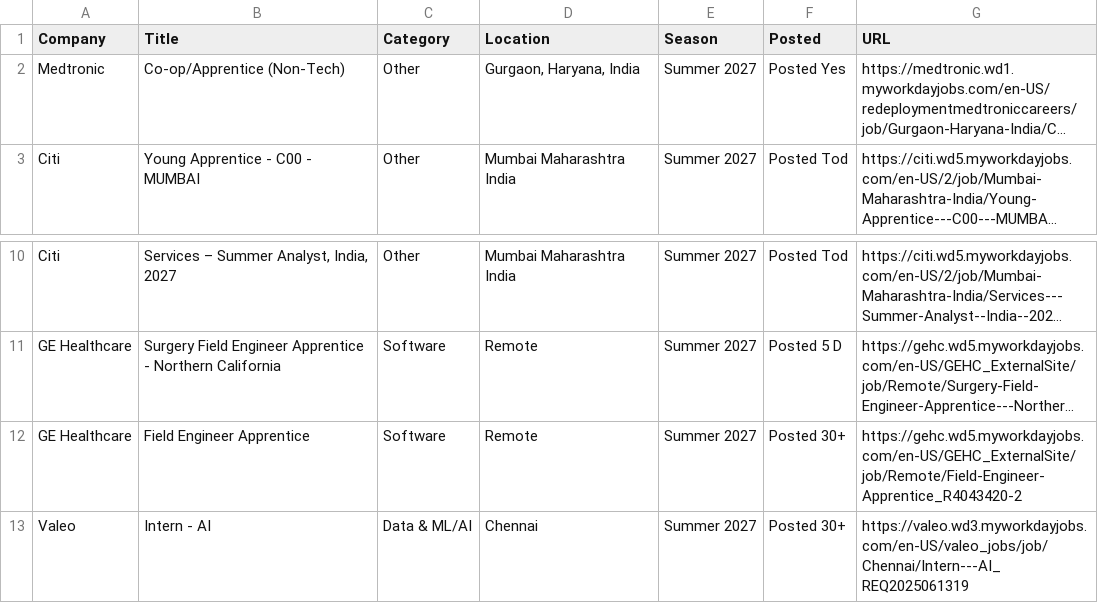
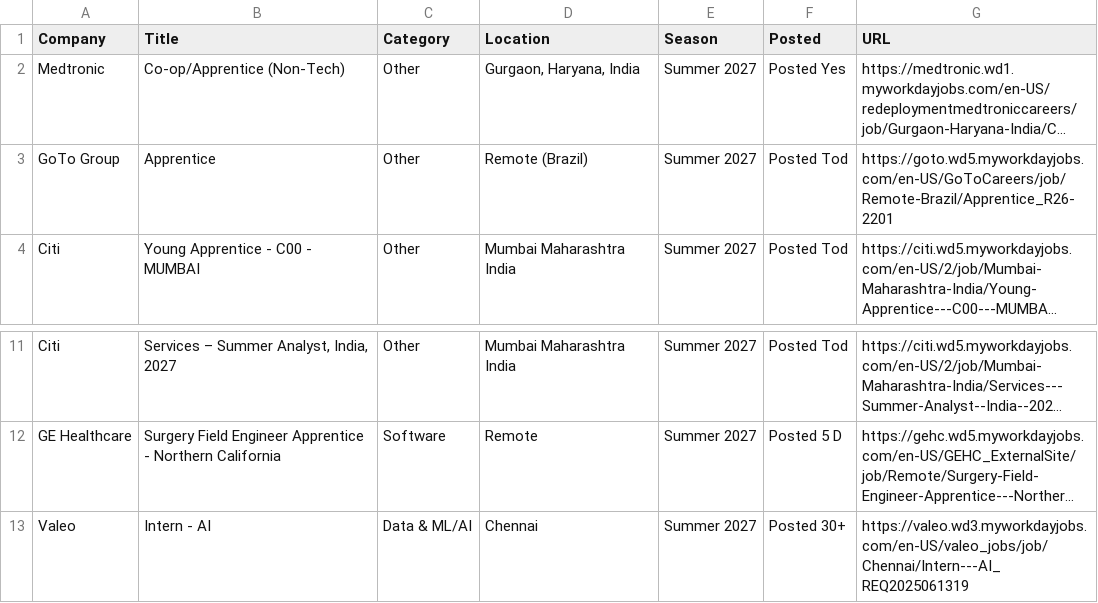
Before and after one commit to 10vulture1005/interns-work, a CSV file: data/internships.csv, drawn as a sheet; only a part is shown, gaps mark what is left out; long unchanged cells end in …; removed rows and columns are numbered as before the commit, all else as after; the diff names each change by its address in the sheet, - before the commit and + after, or states it on an @@ line.

Commit message:
chore: update internships (2026-09-15 18:29 UTC)

```diff
--- a/data/internships.csv
+++ b/data/internships.csv
+row 3: GoTo Group | Apprentice | Other | Remote (Brazil) | Summer 2027 | Posted Tod | https://goto.wd5.myworkdayjobs.com/en-US/GoToCareers/job/Remote-Brazil/Apprentice_R26-2201
-row 12: GE Healthcare | Field Engineer Apprentice | Software | Remote | Summer 2027 | Posted 30+ | https://gehc.wd5.myworkdayjobs.com/en-US/GEHC_ExternalSite/job/Remote/Field-Engineer-Apprentice_R4043420-2
```
Also changed, not shown: 9 other files.
